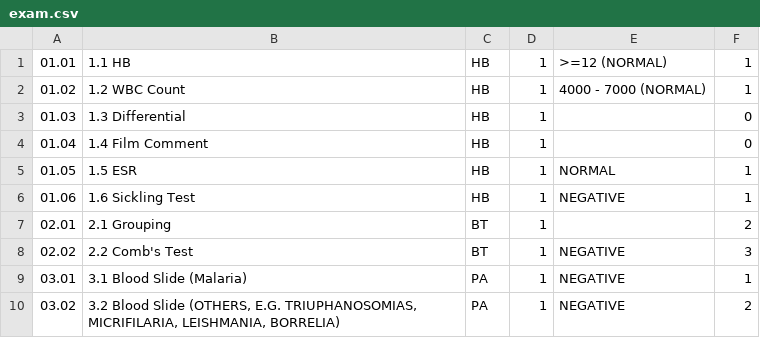
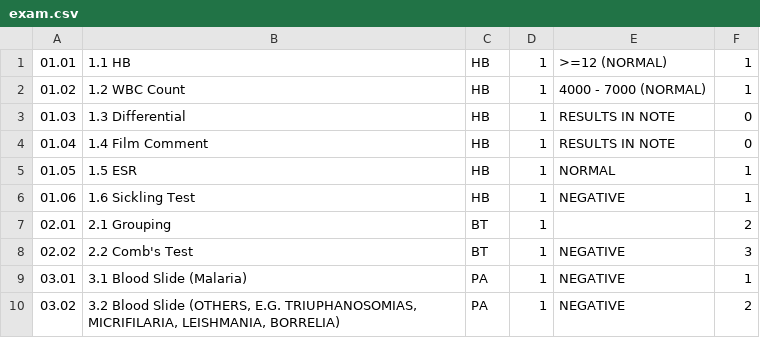
Before and after one commit to informatici/openhospital, a CSV file: mysql/db/data_en/exam.csv, drawn as a sheet; only a part is shown.

```diff
--- a/mysql/db/data_en/exam.csv
+++ b/mysql/db/data_en/exam.csv
@@ -2,4 +2,4 @@
 01.02;1.2 WBC Count;HB;1;4000 - 7000 (NORMAL);1
-01.03;1.3 Differential ;HB;1;;0
-01.04;1.4 Film Comment;HB;1;;0
+01.03;1.3 Differential ;HB;1;RESULTS IN NOTE;0
+01.04;1.4 Film Comment;HB;1;RESULTS IN NOTE;0
 01.05;1.5 ESR;HB;1;NORMAL;1
```
Also changed, not shown: mysql/db/data_es/exam.csv, mysql/db/data_fr/exam.csv, 4 other files.
